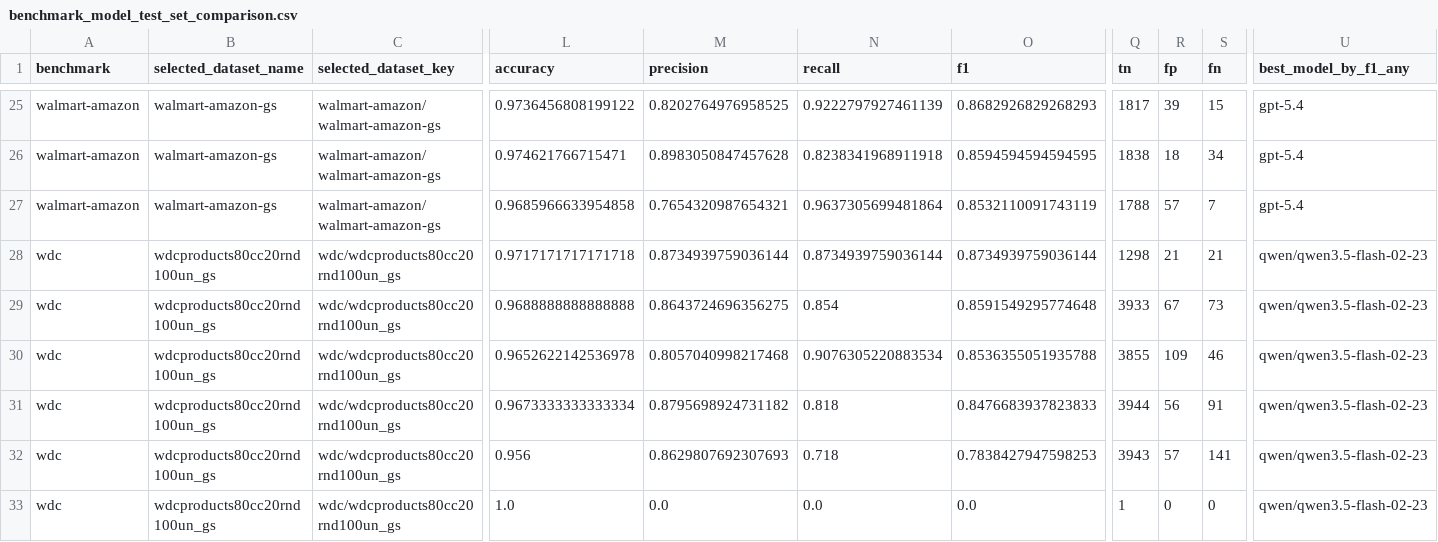
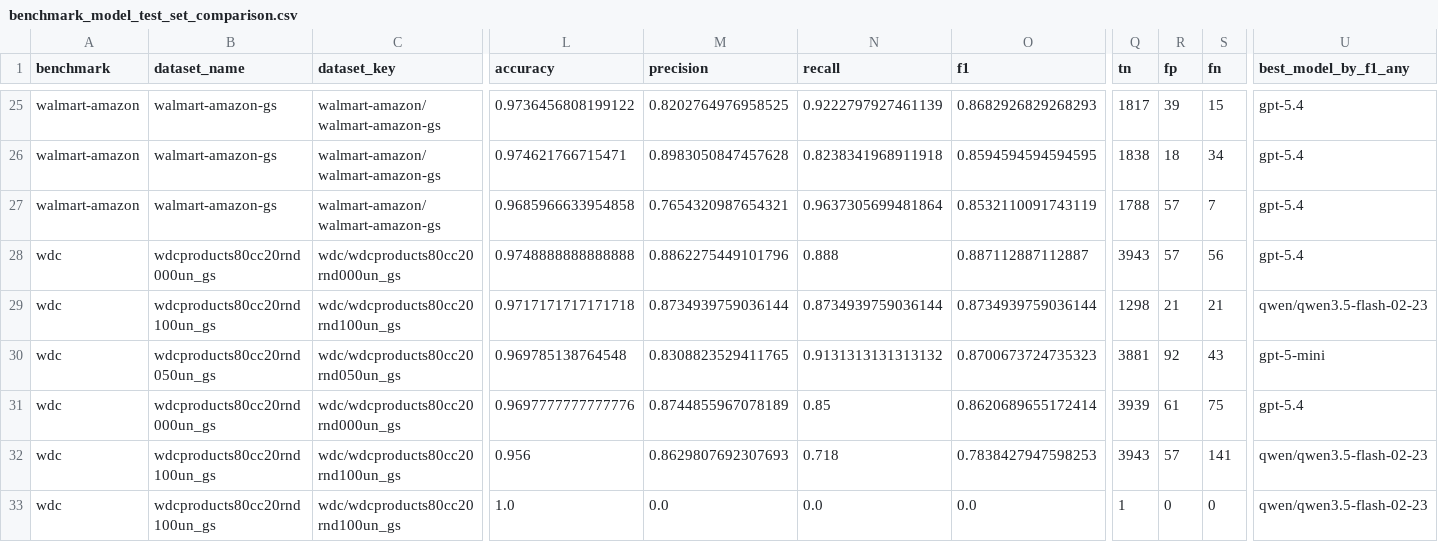
Before and after one commit to wbsg-uni-mannheim/Automatic-data-labeling, a CSV file: reports/benchmark_model_test_set_comparison.csv, drawn as a sheet; only a part is shown, gaps mark what is left out; removed rows and columns are numbered as before the commit, all else as after; rows hold the shown columns only; the diff covers the shown part only; the diff names each change by its address in the sheet, - before the commit and + after, or states it on an @@ line.

```diff
--- a/reports/benchmark_model_test_set_comparison.csv
+++ b/reports/benchmark_model_test_set_comparison.csv
-B1: selected_dataset_name
+B1: dataset_name
-C1: selected_dataset_key
+C1: dataset_key
+row 28: wdc | wdcproducts80cc20rnd000un_gs | wdc/wdcproducts80cc20rnd000un_gs | 0.9748888888888888 | 0.8862275449101796 | 0.888 | 0.887112887112887 | 3943 | 57 | 56 | gpt-5.4
-row 29: wdc | wdcproducts80cc20rnd100un_gs | wdc/wdcproducts80cc20rnd100un_gs | 0.9688888888888888 | 0.8643724696356275 | 0.854 | 0.8591549295774648 | 3933 | 67 | 73 | qwen/qwen3.5-flash-02-23
-B30 (dataset_name): wdcproducts80cc20rnd100un_gs
+B30 (dataset_name): wdcproducts80cc20rnd050un_gs
-C30 (dataset_key): wdc/wdcproducts80cc20rnd100un_gs
+C30 (dataset_key): wdc/wdcproducts80cc20rnd050un_gs
-L30 (accuracy): 0.9652622142536978
+L30 (accuracy): 0.969785138764548
-M30 (precision): 0.8057040998217468
+M30 (precision): 0.8308823529411765
-N30 (recall): 0.9076305220883534
+N30 (recall): 0.9131313131313132
-O30 (f1): 0.8536355051935788
+O30 (f1): 0.8700673724735323
-Q30 (tn): 3855
+Q30 (tn): 3881
-R30 (fp): 109
+R30 (fp): 92
-S30 (fn): 46
+S30 (fn): 43
-U30 (best_model_by_f1_any): qwen/qwen3.5-flash-02-23
+U30 (best_model_by_f1_any): gpt-5-mini
-B31 (dataset_name): wdcproducts80cc20rnd100un_gs
+B31 (dataset_name): wdcproducts80cc20rnd000un_gs
-C31 (dataset_key): wdc/wdcproducts80cc20rnd100un_gs
+C31 (dataset_key): wdc/wdcproducts80cc20rnd000un_gs
-L31 (accuracy): 0.9673333333333334
+L31 (accuracy): 0.9697777777777776
-M31 (precision): 0.8795698924731182
+M31 (precision): 0.8744855967078189
-N31 (recall): 0.818
+N31 (recall): 0.85
-O31 (f1): 0.8476683937823833
+O31 (f1): 0.8620689655172414
-Q31 (tn): 3944
+Q31 (tn): 3939
-R31 (fp): 56
+R31 (fp): 61
-S31 (fn): 91
+S31 (fn): 75
-U31 (best_model_by_f1_any): qwen/qwen3.5-flash-02-23
+U31 (best_model_by_f1_any): gpt-5.4
```
Also changed, not shown: 8 edited cells elsewhere in this file, 39 other files.
